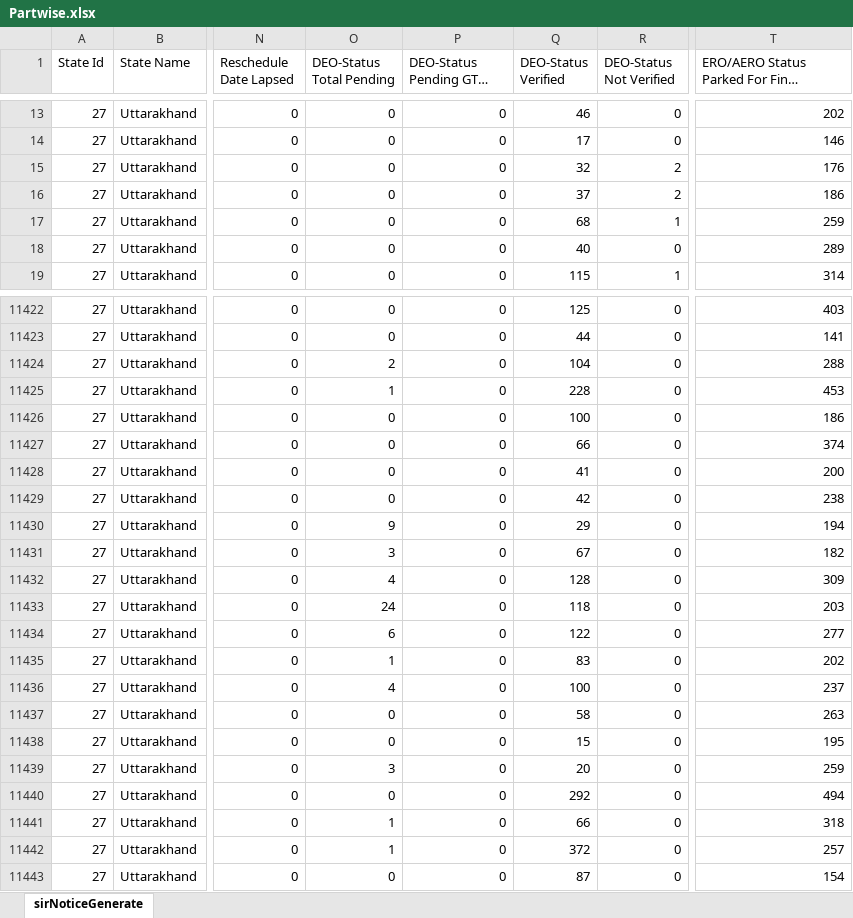
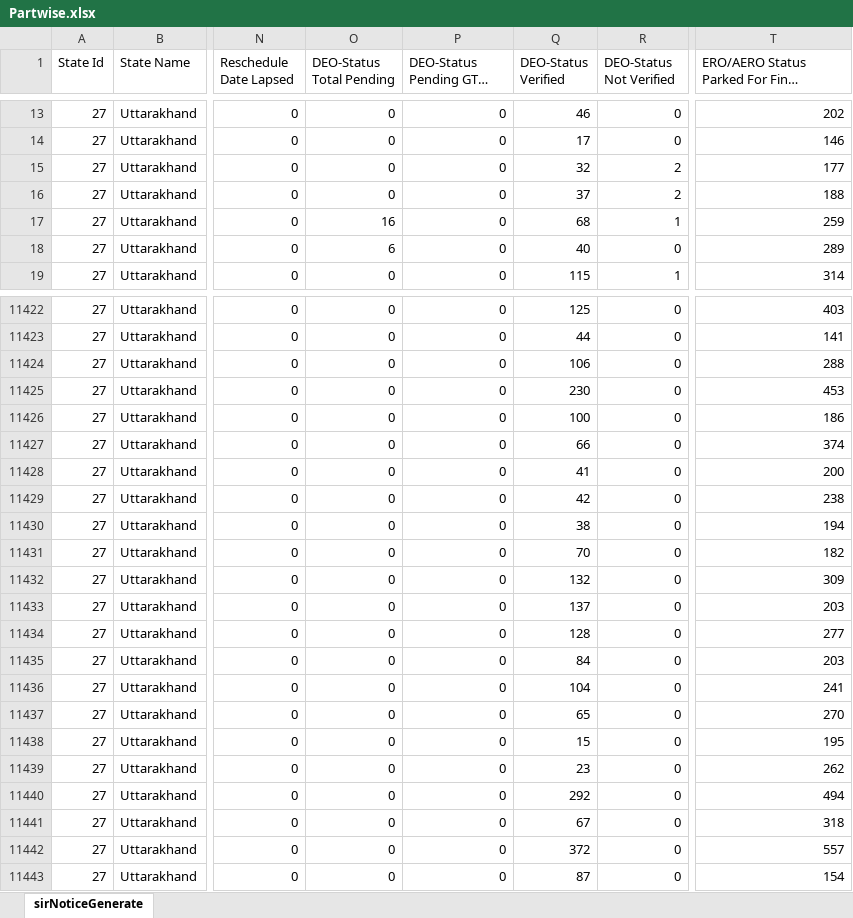
Before and after one commit to mannavibe-sudo/Form-Processing, an Excel workbook: Partwise.xlsx, sheet sirNoticeGenerate, drawn as a sheet; only a part is shown, gaps mark what is left out; long unchanged cells end in …; values as stored, in another font and other column widths than the file's, no borders; the diff covers the shown part only; the diff names each change by its address in the sheet, - before the commit and + after, or states it on an @@ line.

```diff
--- a/Partwise.xlsx (sheet sirNoticeGenerate)
+++ b/Partwise.xlsx (sheet sirNoticeGenerate)
-T15: 176
+T15: 177
-T16: 186
+T16: 188
-O17 (DEO-Status Total Pending): 0
+O17 (DEO-Status Total Pending): 16
-O18 (DEO-Status Total Pending): 0
+O18 (DEO-Status Total Pending): 6
-O11424 (DEO-Status Total Pending): 2
+O11424 (DEO-Status Total Pending): 0
-Q11424 (DEO-Status Verified): 104
+Q11424 (DEO-Status Verified): 106
-O11425 (DEO-Status Total Pending): 1
+O11425 (DEO-Status Total Pending): 0
-Q11425 (DEO-Status Verified): 228
+Q11425 (DEO-Status Verified): 230
-O11430 (DEO-Status Total Pending): 9
+O11430 (DEO-Status Total Pending): 0
-Q11430 (DEO-Status Verified): 29
+Q11430 (DEO-Status Verified): 38
-O11431 (DEO-Status Total Pending): 3
+O11431 (DEO-Status Total Pending): 0
-Q11431 (DEO-Status Verified): 67
+Q11431 (DEO-Status Verified): 70
-O11432 (DEO-Status Total Pending): 4
+O11432 (DEO-Status Total Pending): 0
-Q11432 (DEO-Status Verified): 128
+Q11432 (DEO-Status Verified): 132
-O11433 (DEO-Status Total Pending): 24
+O11433 (DEO-Status Total Pending): 0
-Q11433 (DEO-Status Verified): 118
+Q11433 (DEO-Status Verified): 137
-O11434 (DEO-Status Total Pending): 6
+O11434 (DEO-Status Total Pending): 0
-Q11434 (DEO-Status Verified): 122
+Q11434 (DEO-Status Verified): 128
-O11435 (DEO-Status Total Pending): 1
+O11435 (DEO-Status Total Pending): 0
-Q11435 (DEO-Status Verified): 83
+Q11435 (DEO-Status Verified): 84
-T11435: 202
+T11435: 203
-O11436 (DEO-Status Total Pending): 4
+O11436 (DEO-Status Total Pending): 0
-Q11436 (DEO-Status Verified): 100
+Q11436 (DEO-Status Verified): 104
-T11436: 237
+T11436: 241
-Q11437 (DEO-Status Verified): 58
+Q11437 (DEO-Status Verified): 65
-T11437: 263
+T11437: 270
-O11439 (DEO-Status Total Pending): 3
+O11439 (DEO-Status Total Pending): 0
-Q11439 (DEO-Status Verified): 20
+Q11439 (DEO-Status Verified): 23
-T11439: 259
+T11439: 262
-O11441:O11442 (DEO-Status Total Pending): 1
+O11441:O11442 (DEO-Status Total Pending): 0
-Q11441 (DEO-Status Verified): 66
+Q11441 (DEO-Status Verified): 67
-T11442: 257
+T11442: 557
```
Also changed, not shown: 627 edited cells elsewhere in this sheet, Notice.xlsx.
